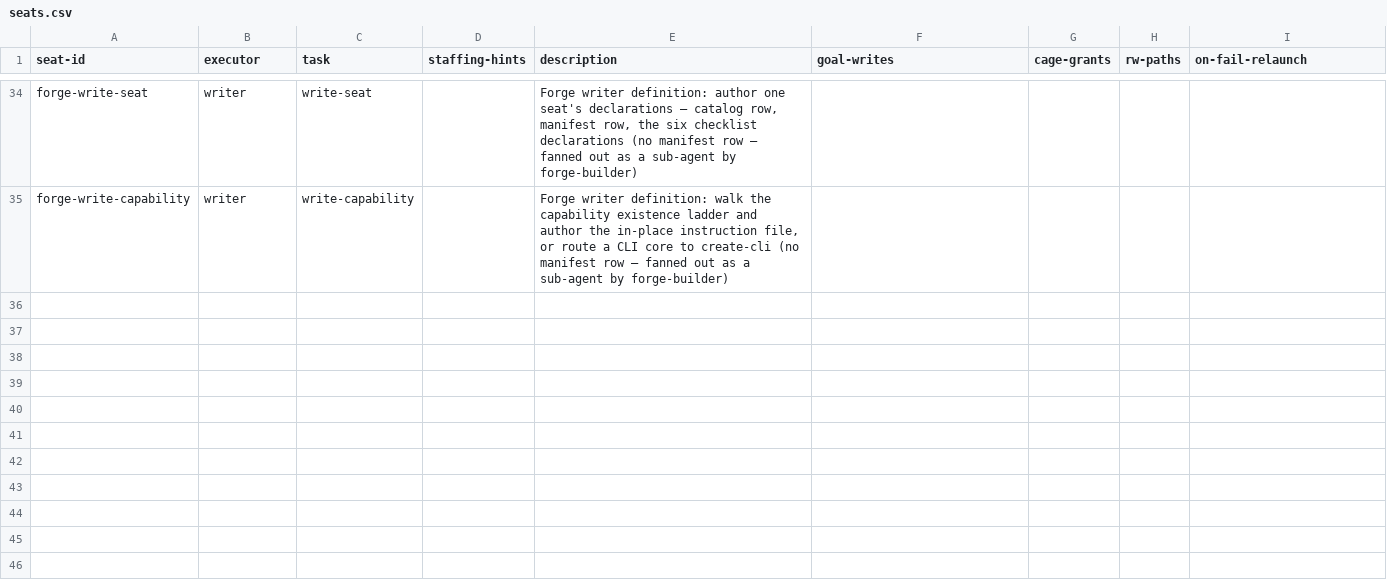
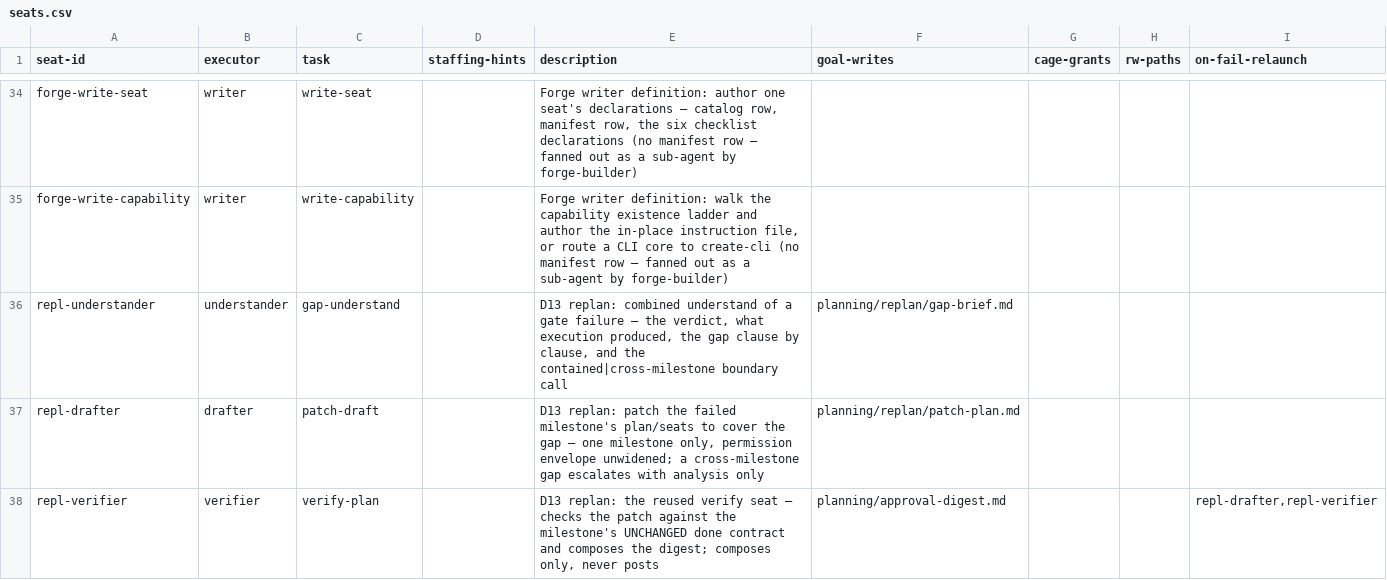
Before and after one commit to tecer-ai/rbtv, a CSV file: meta/planning/seats.csv, drawn as a sheet; only a part is shown, gaps mark what is left out.

Commit message:
planning: author the D13 gate-failure replan mini-pipeline (understand/draft/verify)
Three seats reusing the pipeline's understander/drafter/verifier prompts unchanged;
D13-specific tasks gap-understand + patch-draft, verify-plan reused as-is. Draft is
walled to the failed milestone and to the unwidened envelope; a cross-milestone gap
escalates with analysis only. The two-failed-replan cap is documented as daemon policy
and implemented nowhere here. Mint is path A of the one supervised door — no code.
[D13, T3-R9, T3-R11, T3-R16, T3-R19, CF-11]

memory: 20260822-c-goal-root-relative-outputs, 20260820-c-outputs-declared-at-gate, 20260822-c-home-leader-master-planning-catalogs

```diff
--- a/meta/planning/seats.csv
+++ b/meta/planning/seats.csv
@@ -35 +35,4 @@ forge-write-seat,writer,write-seat,,"Forge writer definition: author one seat's
 forge-write-capability,writer,write-capability,,"Forge writer definition: walk the capability existence ladder and author the in-place instruction file, or route a CLI core to create-cli (no manifest row — fanned out as a sub-agent by forge-builder)",
+repl-understander,understander,gap-understand,,"D13 replan: combined understand of a gate failure — the verdict, what execution produced, the gap clause by clause, and the contained|cross-milestone boundary call",planning/replan/gap-brief.md
+repl-drafter,drafter,patch-draft,,"D13 replan: patch the failed milestone's plan/seats to cover the gap — one milestone only, permission envelope unwidened; a cross-milestone gap escalates with analysis only",planning/replan/patch-plan.md
+repl-verifier,verifier,verify-plan,,"D13 replan: the reused verify seat — checks the patch against the milestone's UNCHANGED done contract and composes the digest; composes only, never posts",planning/approval-digest.md,,,"repl-drafter,repl-verifier"
```
Also changed, not shown: 5 other files.
